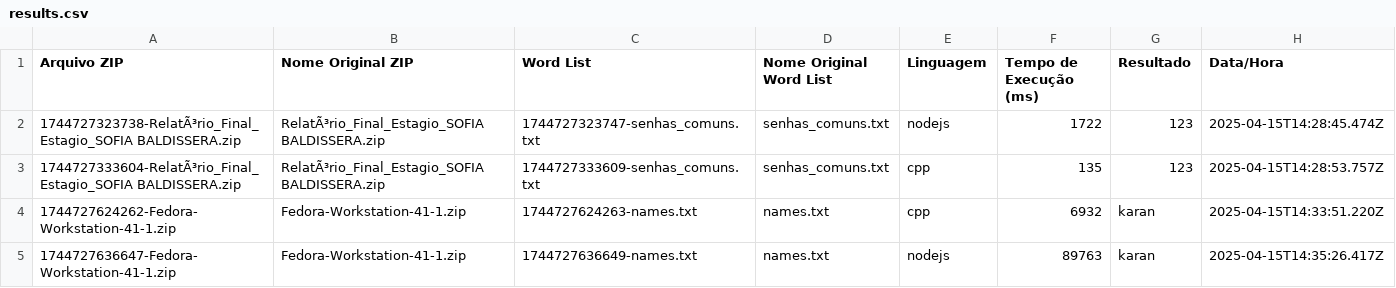
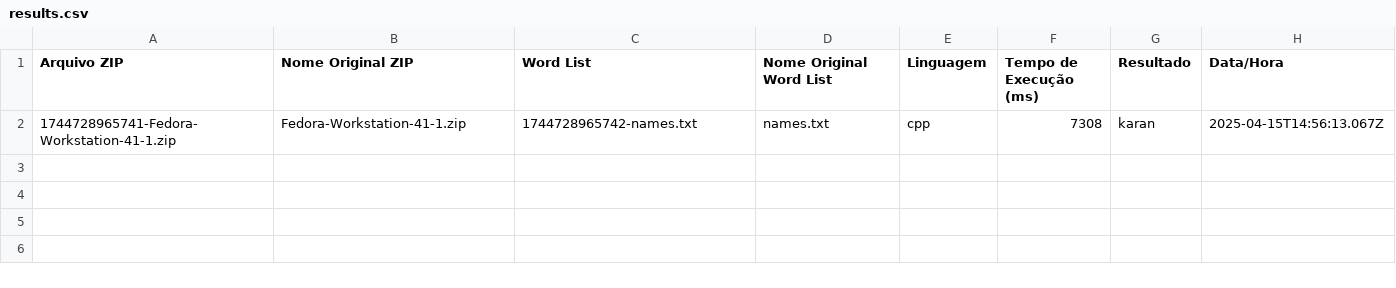
Before and after one commit to lkaranl/SuperZip, a CSV file: results.csv, drawn as a sheet.

```diff
--- a/results.csv
+++ b/results.csv
@@ -1,5 +1,2 @@
 Arquivo ZIP,Nome Original ZIP,Word List,Nome Original Word List,Linguagem,Tempo de Execução (ms),Resultado,Data/Hora
-1744727323738-RelatÃ³rio_Final_Estagio_SOFIA BALDISSERA.zip,RelatÃ³rio_Final_Estagio_SOFIA BALDISSERA.zip,1744727323747-senhas_comuns.txt,senhas_comuns.txt,nodejs,1722,123,2025-04-15T14:28:45.474Z
-1744727333604-RelatÃ³rio_Final_Estagio_SOFIA BALDISSERA.zip,RelatÃ³rio_Final_Estagio_SOFIA BALDISSERA.zip,1744727333609-senhas_comuns.txt,senhas_comuns.txt,cpp,135,123,2025-04-15T14:28:53.757Z
-1744727624262-Fedora-Workstation-41-1.zip,Fedora-Workstation-41-1.zip,1744727624263-names.txt,names.txt,cpp,6932,karan,2025-04-15T14:33:51.220Z
-1744727636647-Fedora-Workstation-41-1.zip,Fedora-Workstation-41-1.zip,1744727636649-names.txt,names.txt,nodejs,89763,karan,2025-04-15T14:35:26.417Z
+1744728965741-Fedora-Workstation-41-1.zip,Fedora-Workstation-41-1.zip,1744728965742-names.txt,names.txt,cpp,7308,karan,2025-04-15T14:56:13.067Z
```
Also changed, not shown: 5 other files.
